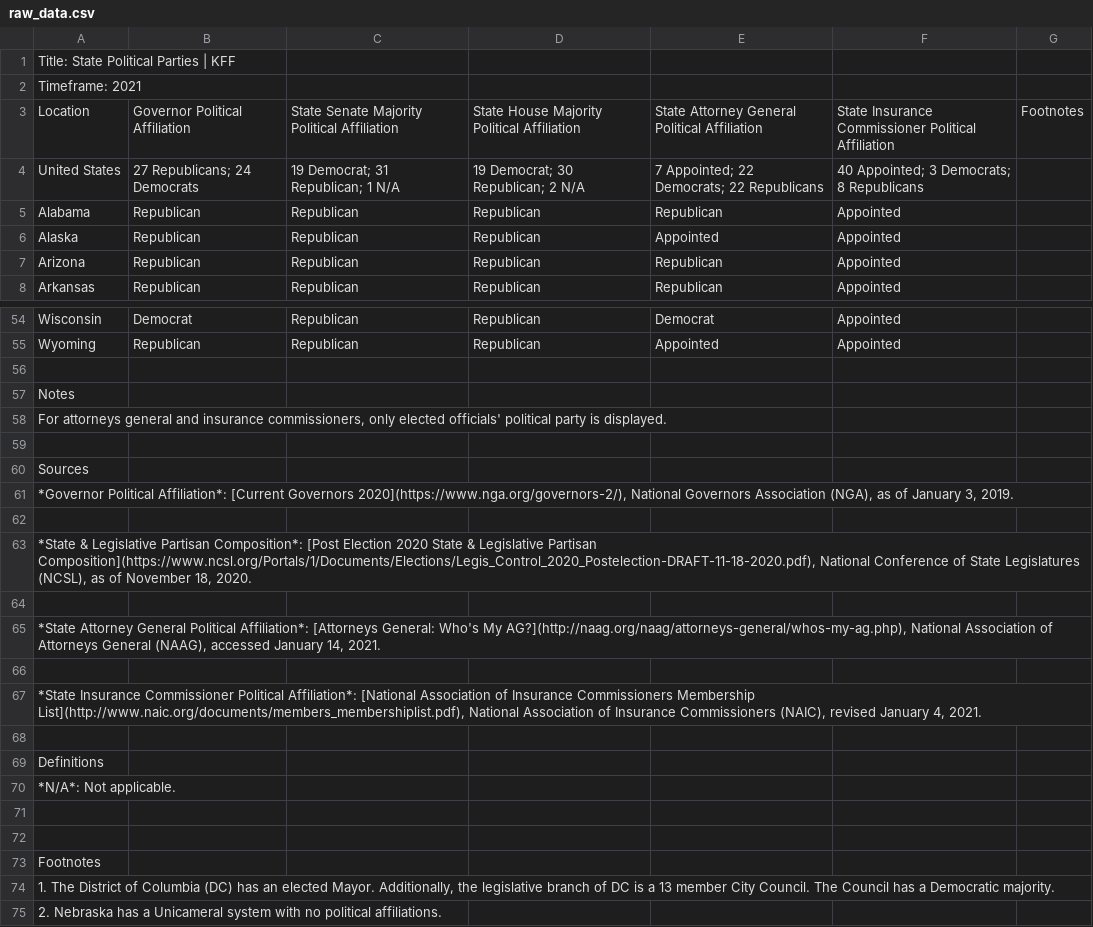
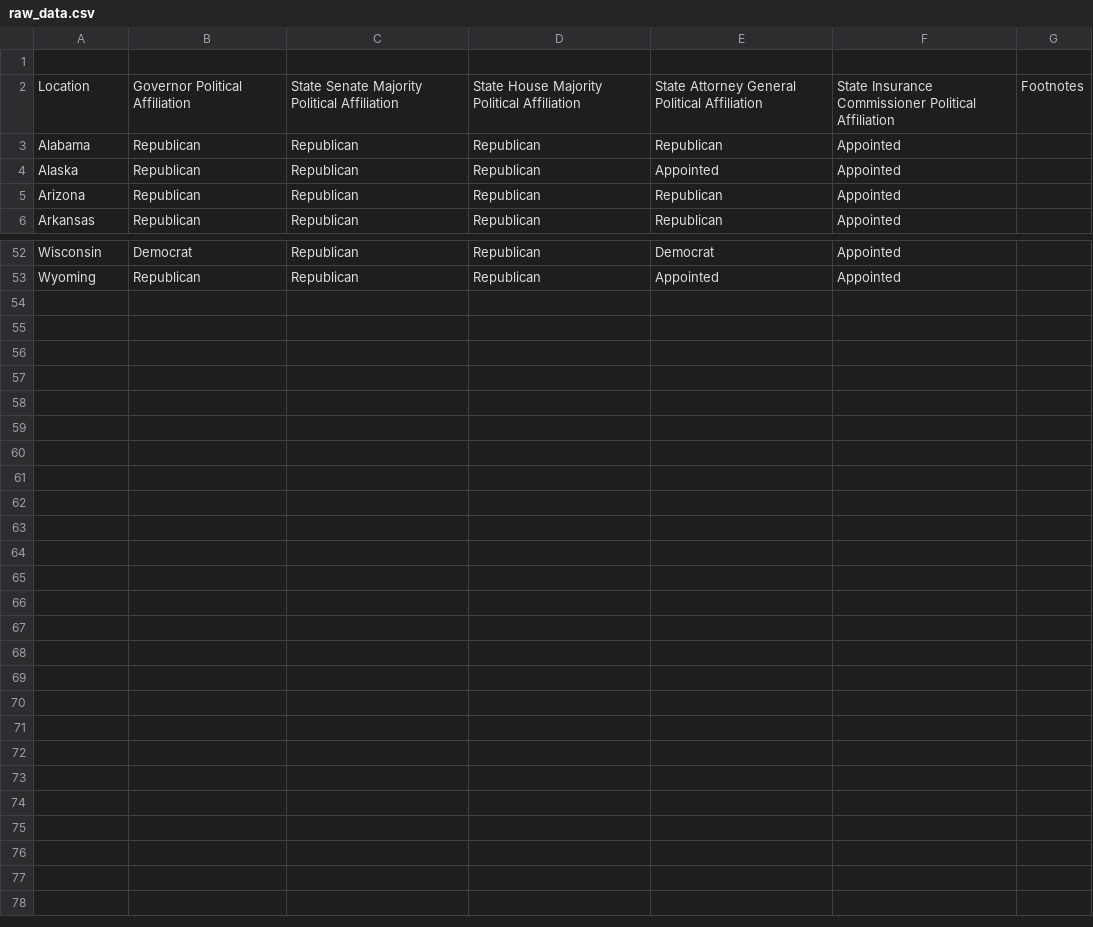
Before and after one commit to gspiga/STAT141Bfinal, a CSV file: data/raw_data.csv, drawn as a sheet; only a part is shown, gaps mark what is left out.

Commit message:
Removing junk descriptive text

```diff
--- a/data/raw_data.csv
+++ b/data/raw_data.csv
@@ -1,5 +1,3 @@
-Title: State Political Parties | KFF,,,,,,
-Timeframe: 2021,,,,,,
+
 Location,Governor Political Affiliation,State Senate Majority Political Affiliation,State House Majority Political Affiliation,State Attorney General Political Affiliation,State Insurance Commissioner Political Affiliation,Footnotes
-United States,27 Republicans; 24 Democrats,19 Democrat; 31 Republican; 1 N/A,19 Democrat; 30 Republican; 2 N/A,7 Appointed; 22 Democrats; 22 Republicans,40 Appointed; 3 Democrats; 8 Republicans,
 Alabama,Republican,Republican,Republican,Republican,Appointed,
@@ -55,21 +53 @@ Wisconsin,Democrat,Republican,Republican,Democrat,Appointed,
 Wyoming,Republican,Republican,Republican,Appointed,Appointed,
-,,,,,,
-Notes,,,,,,
-"For attorneys general and insurance commissioners, only elected officials' political party is displayed.",,,,,,
-,,,,,,
-Sources,,,,,,
-"*Governor Political Affiliation*: [Current Governors 2020](https://www.nga.org/governors-2/), National Governors Association (NGA), as of January 3, 2019.",,,,,,
-,,,,,,
-"*State & Legislative Partisan Composition*: [Post Election 2020 State & Legislative Partisan Composition](https://www.ncsl.org/Portals/1/Documents/Elections/Legis_Control_2020_Postelection-DRAFT-11-18-2020.pdf), National Conference of State Legislatures (NCSL), as of November 18, 2020.",,,,,,
-,,,,,,
-"*State Attorney General Political Affiliation*: [Attorneys General: Who's My AG?](http://naag.org/naag/attorneys-general/whos-my-ag.php), National Association of Attorneys General (NAAG), accessed January 14, 2021.",,,,,,
-,,,,,,
-"*State Insurance Commissioner Political Affiliation*: [National Association of Insurance Commissioners Membership List](http://www.naic.org/documents/members_membershiplist.pdf), National Association of Insurance Commissioners (NAIC), revised January 4, 2021.",,,,,,
-,,,,,,
-Definitions,,,,,,
-*N/A*:  Not applicable.,,,,,,
-,,,,,,
-,,,,,,
-Footnotes,,,,,,
-"1. The District of Columbia (DC) has an elected Mayor. Additionally, the legislative branch of DC is a 13 member City Council. The Council has a Democratic majority.",,,,,,
-2. Nebraska has a Unicameral system with no political affiliations.,,,,,,
```
